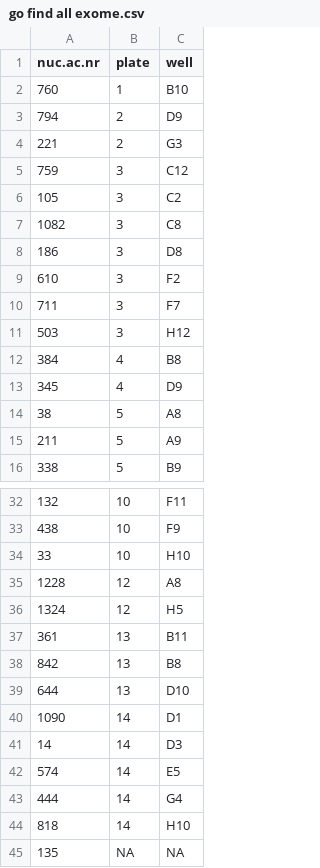
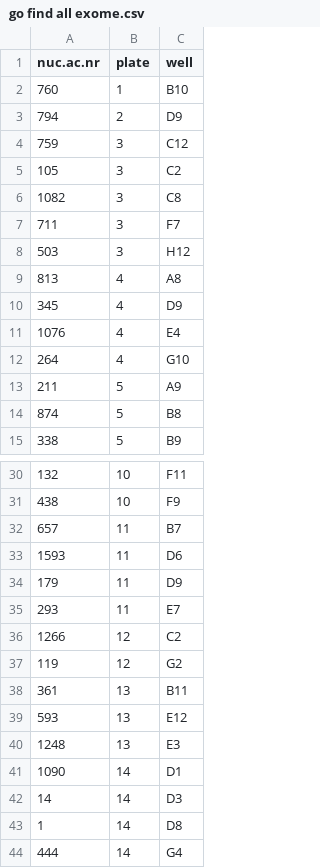
Before and after one commit to FarrelBuch/gene_analysis, a CSV file: go find all exome.csv, drawn as a sheet; only a part is shown, gaps mark what is left out; the shorter side is filled out with more unchanged rows; the diff covers the shown part only.

```diff
--- a/go find all exome.csv
+++ b/go find all exome.csv
@@ -3,3 +3,2 @@
 794,2,"D9"
-221,2,"G3"
 759,3,"C12"
@@ -7,10 +6,10 @@
 1082,3,"C8"
-186,3,"D8"
-610,3,"F2"
 711,3,"F7"
 503,3,"H12"
-384,4,"B8"
+813,4,"A8"
 345,4,"D9"
-38,5,"A8"
+1076,4,"E4"
+264,4,"G10"
 211,5,"A9"
+874,5,"B8"
 338,5,"B9"
@@ -33,11 +31,14 @@
 438,10,"F9"
-33,10,"H10"
-1228,12,"A8"
-1324,12,"H5"
+657,11,"B7"
+1593,11,"D6"
+179,11,"D9"
+293,11,"E7"
+1266,12,"C2"
+119,12,"G2"
 361,13,"B11"
-842,13,"B8"
-644,13,"D10"
+593,13,"E12"
+1248,13,"E3"
 1090,14,"D1"
 14,14,"D3"
-574,14,"E5"
+1,14,"D8"
 444,14,"G4"
```
Also changed, not shown: 2 added rows, 4 removed rows and 1 edited cell elsewhere in this file, master hla 200.csv, 5 other files.
